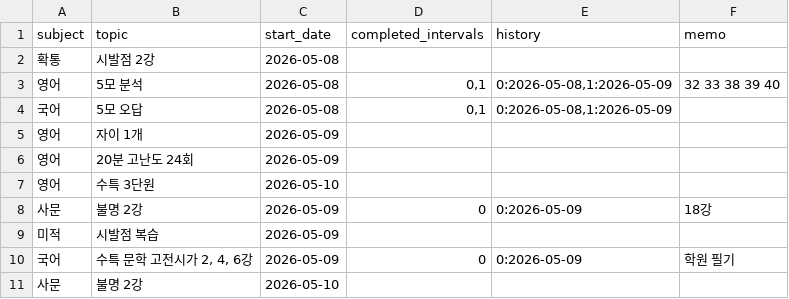
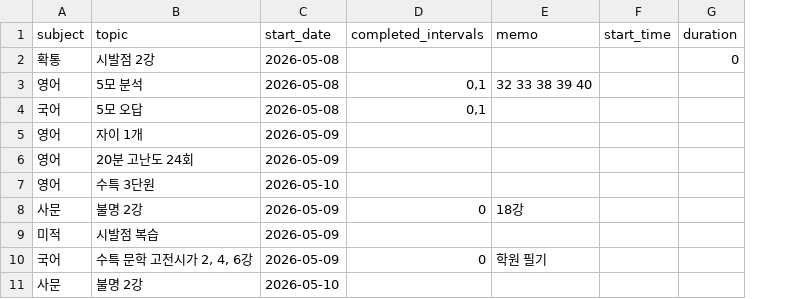
Before and after one commit to jyseong0448/planner, a CSV file: study_data.csv, drawn as a sheet; removed rows and columns are numbered as before the commit, all else as after; the diff names each change by its address in the sheet, - before the commit and + after, or states it on an @@ line.

Commit message:
Update study_data.csv (Auto-sync with Time Table)

```diff
--- a/study_data.csv
+++ b/study_data.csv
-column E (history), rows 3-10: 0:2026-05-08,1:2026-05-09 | 0:2026-05-08,1:2026-05-09 |  |  |  | 0:2026-05-09 |  | 0:2026-05-09
+column F (start_time), empty
+column G (duration), row 2: 0
```
